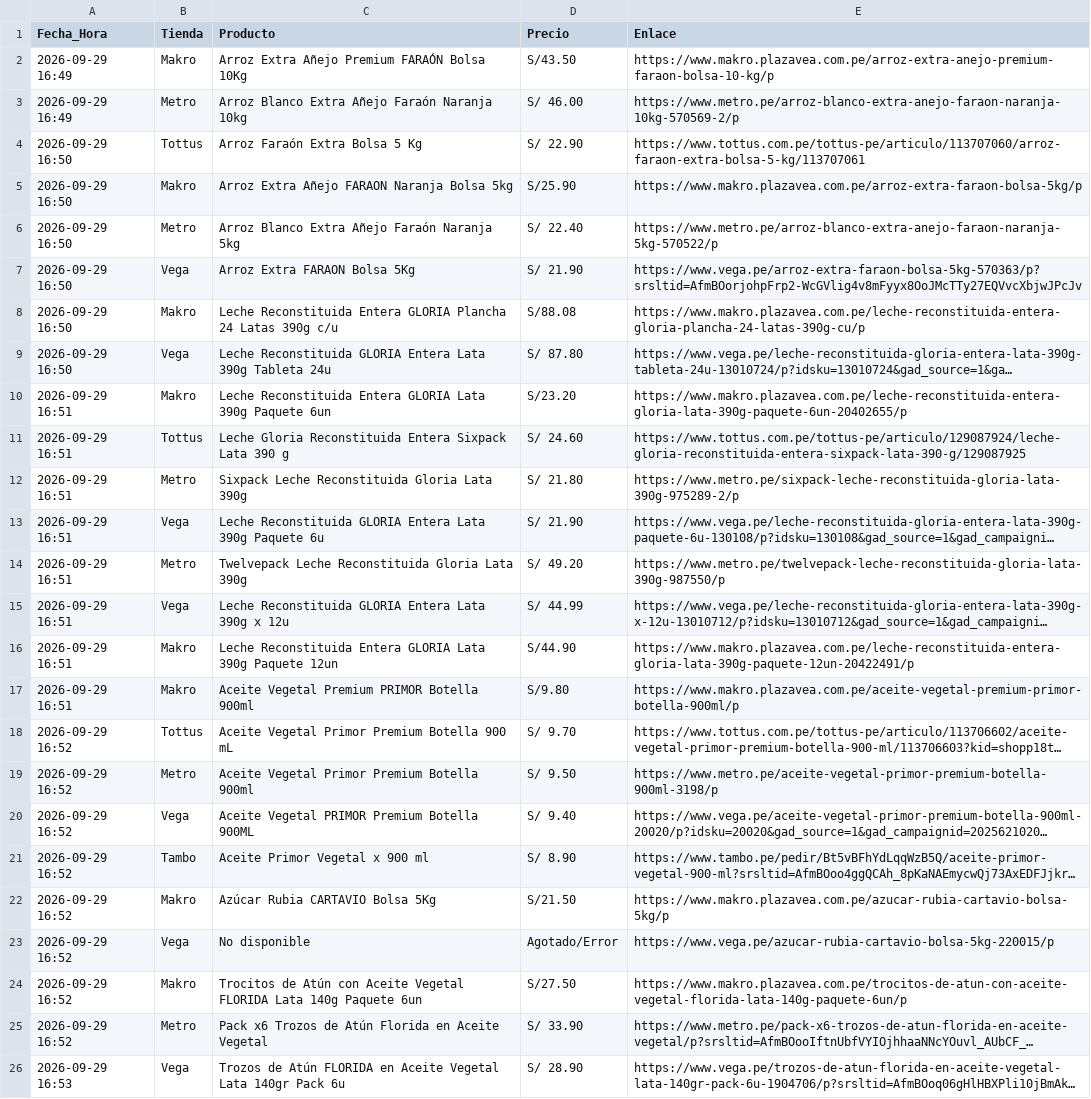
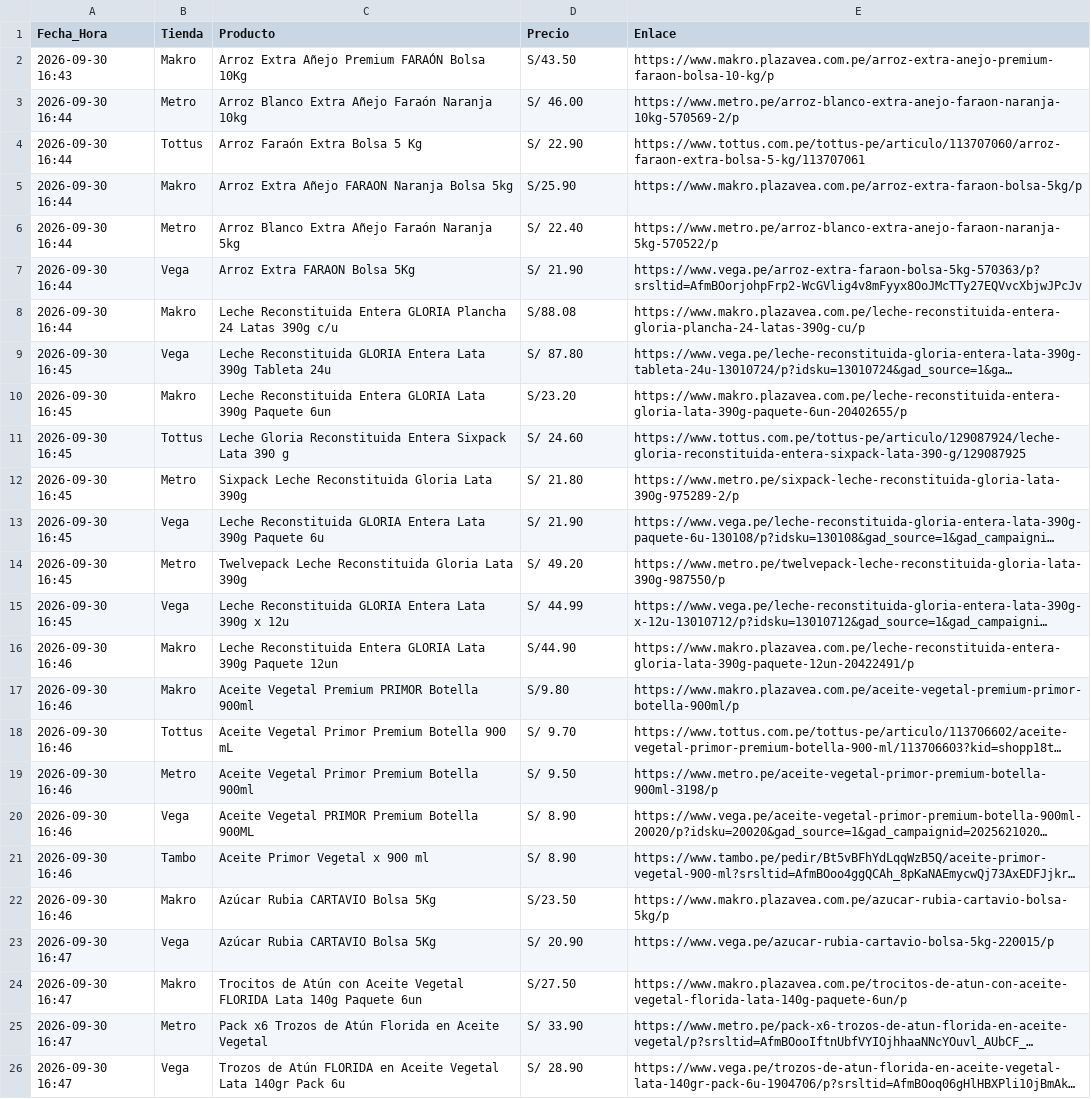
Before and after one commit to rporrasd/TrivagoMercados, a CSV file: resultados_ofertas.csv, drawn as a sheet; long unchanged cells end in …; removed rows and columns are numbered as before the commit, all else as after; the diff names each change by its address in the sheet, - before the commit and + after, or states it on an @@ line.

Commit message:
Actualización diaria de precios

```diff
--- a/resultados_ofertas.csv
+++ b/resultados_ofertas.csv
-A2 (Fecha_Hora): 2026-09-29 16:49
+A2 (Fecha_Hora): 2026-09-30 16:43
-A3 (Fecha_Hora): 2026-09-29 16:49
+A3 (Fecha_Hora): 2026-09-30 16:44
-A4:A8 (Fecha_Hora): 2026-09-29 16:50
+A4:A8 (Fecha_Hora): 2026-09-30 16:44
-A9 (Fecha_Hora): 2026-09-29 16:50
+A9 (Fecha_Hora): 2026-09-30 16:45
-A10:A15 (Fecha_Hora): 2026-09-29 16:51
+A10:A15 (Fecha_Hora): 2026-09-30 16:45
-A16:A17 (Fecha_Hora): 2026-09-29 16:51
+A16:A17 (Fecha_Hora): 2026-09-30 16:46
-A18:A22 (Fecha_Hora): 2026-09-29 16:52
+A18:A22 (Fecha_Hora): 2026-09-30 16:46
-D20 (Precio): S/ 9.40
+D20 (Precio): S/ 8.90
-D22 (Precio): S/21.50
+D22 (Precio): S/23.50
-row 23: 2026-09-29 16:52 | Vega | No disponible | Agotado/Error | https://www.vega.pe/azucar-rubia-cartavio-bolsa-5kg-220015/p
+row 23: 2026-09-30 16:47 | Vega | Azúcar Rubia CARTAVIO Bolsa 5Kg | S/ 20.90 | https://www.vega.pe/azucar-rubia-cartavio-bolsa-5kg-220015/p
-A24:A25 (Fecha_Hora): 2026-09-29 16:52
+A24:A25 (Fecha_Hora): 2026-09-30 16:47
-A26 (Fecha_Hora): 2026-09-29 16:53
+A26 (Fecha_Hora): 2026-09-30 16:47
```
